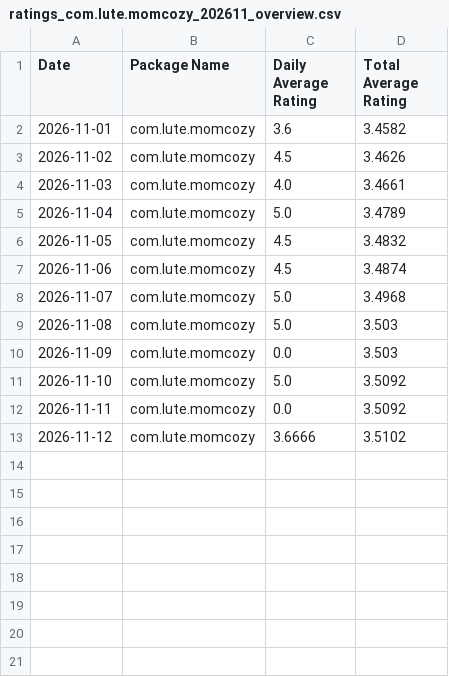
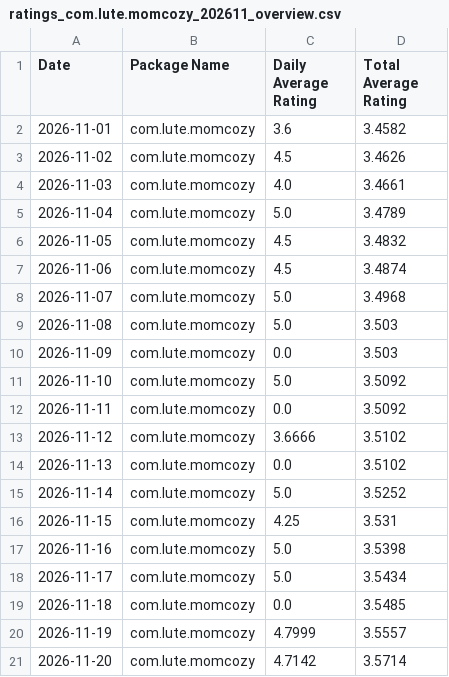
Before and after one commit to 2026jack/gplay-dashboard, a CSV file: reports/ratings_com.lute.momcozy_202611_overview.csv, drawn as a sheet; the diff names each change by its address in the sheet, - before the commit and + after, or states it on an @@ line.

```diff
--- a/reports/ratings_com.lute.momcozy_202611_overview.csv
+++ b/reports/ratings_com.lute.momcozy_202611_overview.csv
+row 14: 2026-11-13 | com.lute.momcozy | 0.0 | 3.5102
+row 15: 2026-11-14 | com.lute.momcozy | 5.0 | 3.5252
+row 16: 2026-11-15 | com.lute.momcozy | 4.25 | 3.531
+row 17: 2026-11-16 | com.lute.momcozy | 5.0 | 3.5398
+row 18: 2026-11-17 | com.lute.momcozy | 5.0 | 3.5434
+row 19: 2026-11-18 | com.lute.momcozy | 0.0 | 3.5485
+row 20: 2026-11-19 | com.lute.momcozy | 4.7999 | 3.5557
+row 21: 2026-11-20 | com.lute.momcozy | 4.7142 | 3.5714
```
Also changed, not shown: reports/reviews_com.lute.momcozy_202611.csv, 9 other files.
